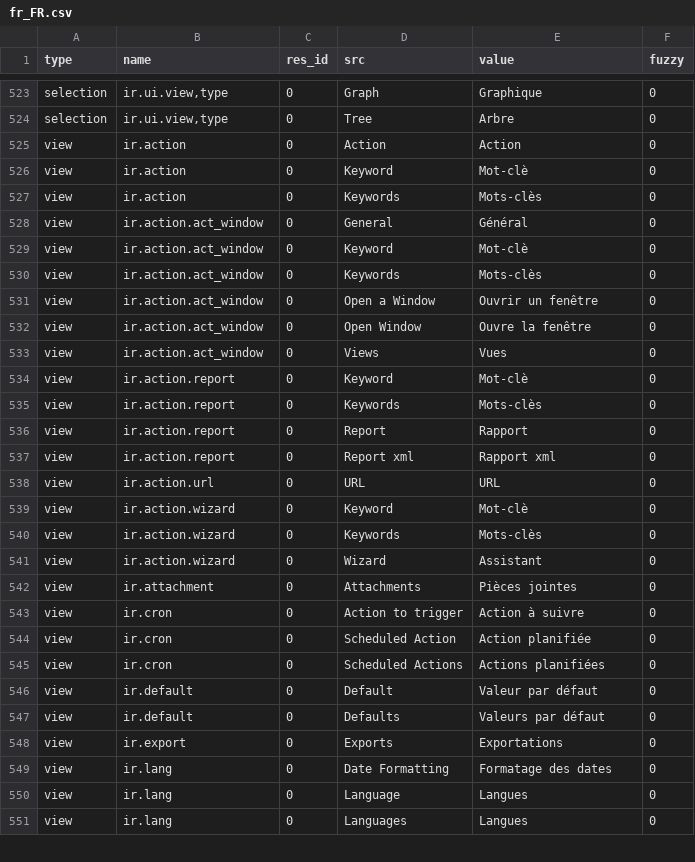
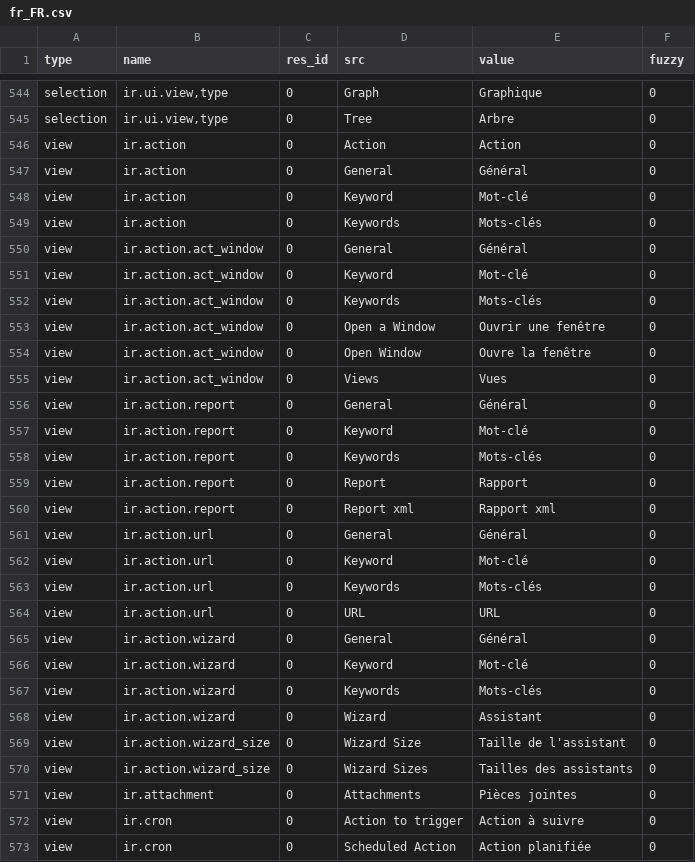
Before and after one commit to tryton/trytond, a CSV file: trytond/ir/fr_FR.csv, drawn as a sheet; only a part is shown, gaps mark what is left out; the shorter side is filled out with more unchanged rows; the diff covers the shown part only.

```diff
--- a/trytond/ir/fr_FR.csv
+++ b/trytond/ir/fr_FR.csv
@@ -544,18 +565,26 @@ selection,"ir.ui.view,type",0,Tree,Arbre,0
 view,ir.action,0,Action,Action,0
-view,ir.action,0,Keyword,Mot-clè,0
-view,ir.action,0,Keywords,Mots-clès,0
+view,ir.action,0,General,Général,0
+view,ir.action,0,Keyword,Mot-clé,0
+view,ir.action,0,Keywords,Mots-clés,0
 view,ir.action.act_window,0,General,Général,0
-view,ir.action.act_window,0,Keyword,Mot-clè,0
-view,ir.action.act_window,0,Keywords,Mots-clès,0
-view,ir.action.act_window,0,Open a Window,Ouvrir un fenêtre,0
+view,ir.action.act_window,0,Keyword,Mot-clé,0
+view,ir.action.act_window,0,Keywords,Mots-clés,0
+view,ir.action.act_window,0,Open a Window,Ouvrir une fenêtre,0
 view,ir.action.act_window,0,Open Window,Ouvre la fenêtre,0
 view,ir.action.act_window,0,Views,Vues,0
-view,ir.action.report,0,Keyword,Mot-clè,0
-view,ir.action.report,0,Keywords,Mots-clès,0
+view,ir.action.report,0,General,Général,0
+view,ir.action.report,0,Keyword,Mot-clé,0
+view,ir.action.report,0,Keywords,Mots-clés,0
 view,ir.action.report,0,Report,Rapport,0
 view,ir.action.report,0,Report xml,Rapport xml,0
+view,ir.action.url,0,General,Général,0
+view,ir.action.url,0,Keyword,Mot-clé,0
+view,ir.action.url,0,Keywords,Mots-clés,0
 view,ir.action.url,0,URL,URL,0
-view,ir.action.wizard,0,Keyword,Mot-clè,0
-view,ir.action.wizard,0,Keywords,Mots-clès,0
+view,ir.action.wizard,0,General,Général,0
+view,ir.action.wizard,0,Keyword,Mot-clé,0
+view,ir.action.wizard,0,Keywords,Mots-clés,0
 view,ir.action.wizard,0,Wizard,Assistant,0
+view,ir.action.wizard_size,0,Wizard Size,Taille de l'assistant,0
+view,ir.action.wizard_size,0,Wizard Sizes,Tailles des assistants,0
 view,ir.attachment,0,Attachments,Pièces jointes,0
```
Also changed, not shown: 22 added rows, 1 removed row and 2 edited cells elsewhere in this file, trytond/res/fr_FR.csv, trytond/webdav/fr_FR.csv, 1 other file.
